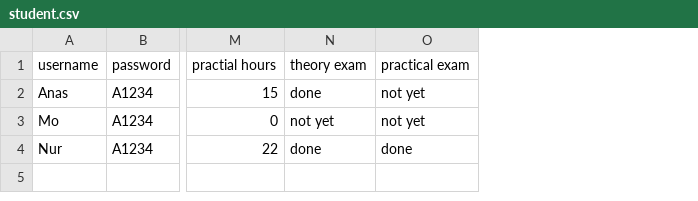
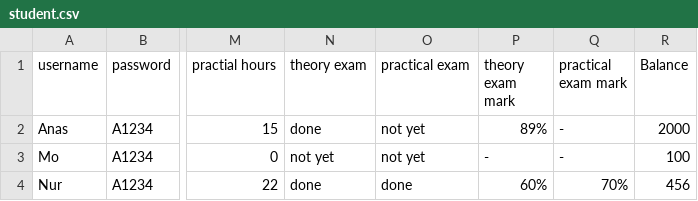
Before and after one commit to Anas-mo101/DrivingSchool, a CSV file: student.csv, drawn as a sheet; only a part is shown, gaps mark what is left out; the diff names each change by its address in the sheet, - before the commit and + after, or states it on an @@ line.

Commit message:
Update student.csv

```diff
--- a/student.csv
+++ b/student.csv
+column P (theory exam mark), rows 2-4: 89% | - | 60%
+column Q (practical exam mark), rows 2-4: - | - | 70%
+column R (Balance), rows 2-4: 2000 | 100 | 456
```
